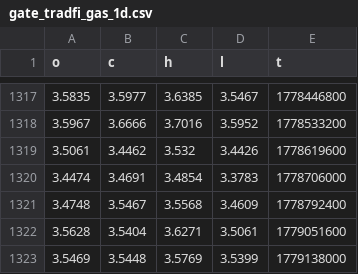
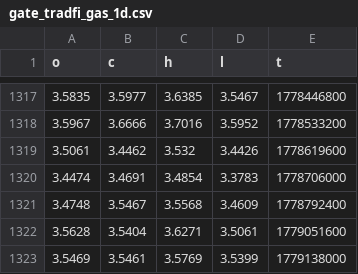
Before and after one commit to evan7646-cloud/Download_Gate_Gasoline_price, a CSV file: gate_tradfi_gas_1d.csv, drawn as a sheet; only a part is shown, gaps mark what is left out.

```diff
--- a/gate_tradfi_gas_1d.csv
+++ b/gate_tradfi_gas_1d.csv
@@ -1322,2 +1322,2 @@ o,c,h,l,t
 3.5628,3.5404,3.6271,3.5061,1779051600
-3.5469,3.5448,3.5769,3.5399,1779138000
+3.5469,3.5461,3.5769,3.5399,1779138000
```
Also changed, not shown: gate_tradfi_gas_15m.csv, gate_tradfi_gas_15m_final.csv, 9 other files.
